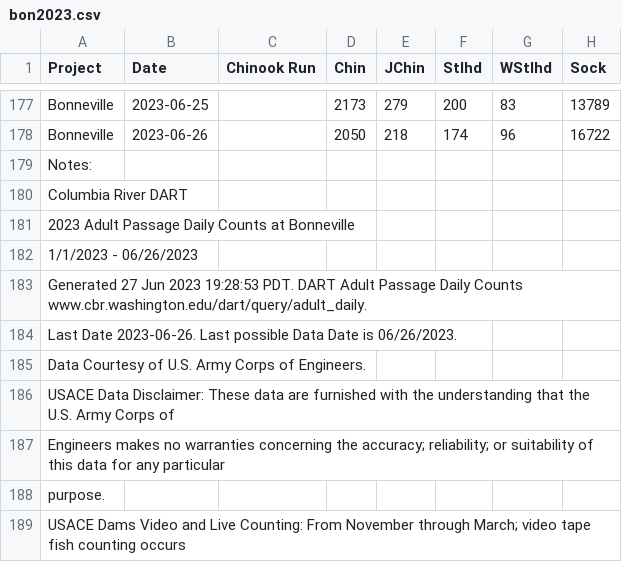
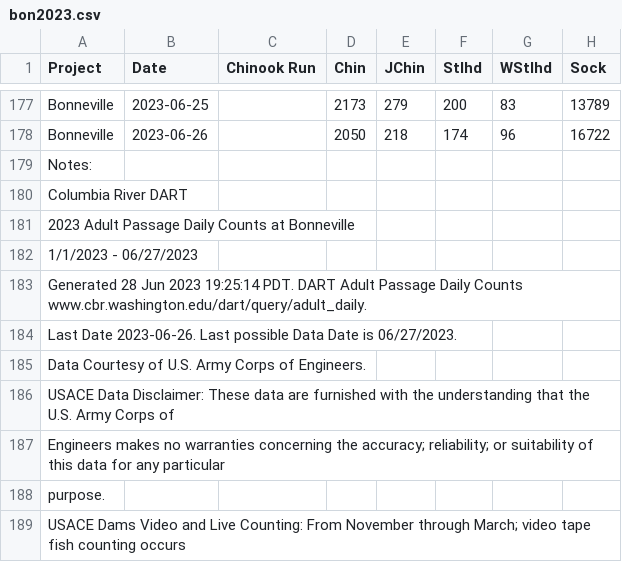
Before and after one commit to liu-zoe/orcasalmon, a CSV file: data/bonchinook/bon2023.csv, drawn as a sheet; only a part is shown, gaps mark what is left out; the diff names each change by its address in the sheet, - before the commit and + after, or states it on an @@ line.

```diff
--- a/data/bonchinook/bon2023.csv
+++ b/data/bonchinook/bon2023.csv
-A182 (Project): 1/1/2023 - 06/26/2023
+A182 (Project): 1/1/2023 - 06/27/2023
-A183 (Project): Generated 27 Jun 2023 19:28:53 PDT. DART…
+A183 (Project): Generated 28 Jun 2023 19:25:14 PDT. DART…
-A184 (Project): …Date is 06/26/2023.
+A184 (Project): …Date is 06/27/2023.
```
Also changed, not shown: data/acartia/srkw_2023.csv, data/foschinook/fos2023.csv.
